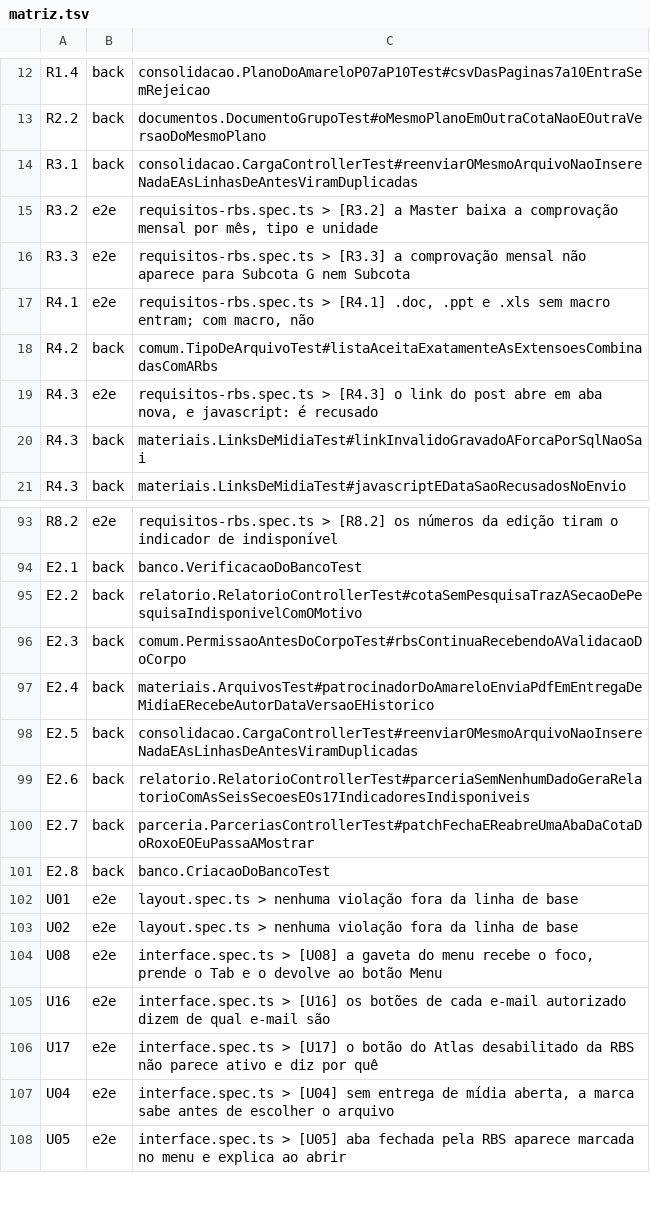
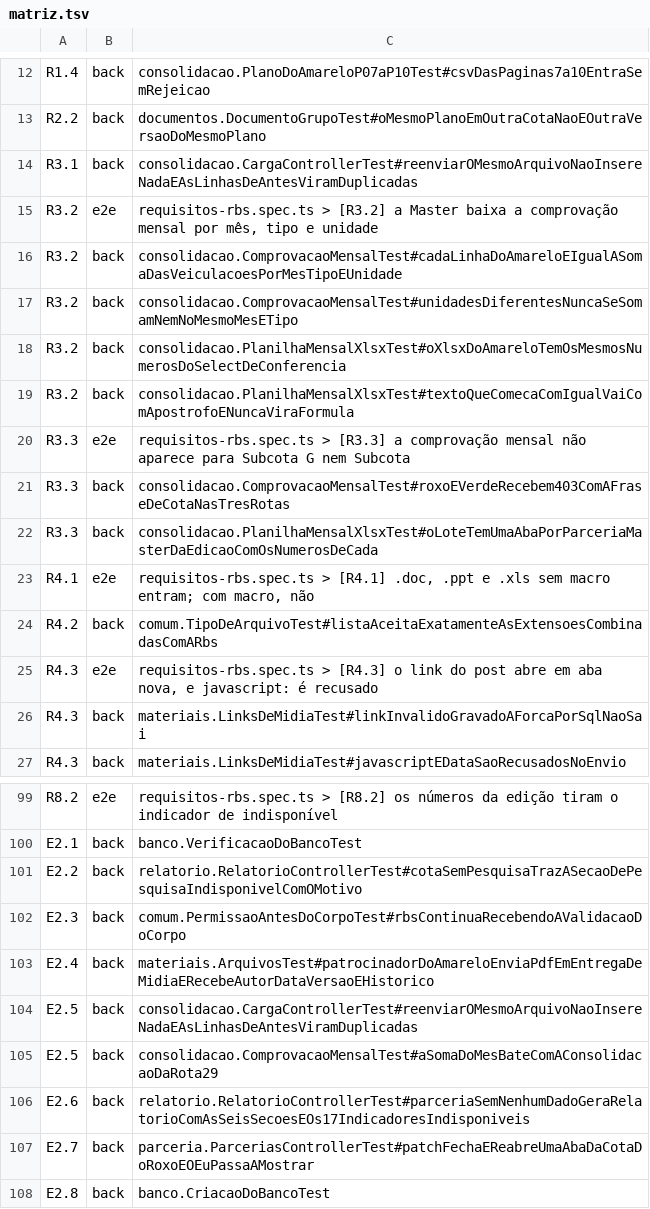
Before and after one commit to Gabriela-Mattos-18/planeta-360, a TSV file: frontend/e2e/matriz.tsv, drawn as a sheet; only a part is shown, gaps mark what is left out; the shorter side is filled out with more unchanged rows.

Commit message:
feat(consolidacao): planilha mensal de comprovação para as Master
A RBS pediu a planilha de comprovação mensal (mês, tipo de entrega e
quantidade) feita à mão pelo atendimento, para as cotas Master. Agora há
as rotas 88 a 90 (JSON, .xlsx e .csv) e a 91 (lote da edição, uma aba
por Master ativa).

- Uma linha por mês (Brasília) x tipo de mídia x unidade, com a soma de
  veiculacao.quantidade; unidades diferentes nunca se somam, e os totais
  por mês e unidade batem com a consolidação (rota 29).
- Só Master e RBS: Subcota G e Subcota recebem 403 com frase de cota,
  outra marca recebe 404, a aba MIDIA fechada dá 403; o lote é da RBS.
- O .xlsx vem de um gravador próprio (PlanilhaXlsx), sem dependência nova
  em produção; células que começam com = + - @ ou tabulação levam
  apóstrofo, no .xlsx e no .csv (UTF-8 com BOM, ponto e vírgula).
- Cada arquivo baixado grava DOWNLOAD no histórico.

Conferido com ComprovacaoMensalTest (SELECT de conferência) e com o
Apache POI, só no escopo test, em PlanilhaMensalXlsxTest. Suíte inteira
verde (3467). Sabotados e vistos vermelhos: soma de unidades e escape.

```diff
--- a/frontend/e2e/matriz.tsv
+++ b/frontend/e2e/matriz.tsv
@@ -15,3 +15,9 @@ R3.1	back	consolidacao.CargaControllerTest#reenviarOMesmoArquivoNaoInsereNadaEAs
 R3.2	e2e	requisitos-rbs.spec.ts > [R3.2] a Master baixa a comprovação mensal por mês, tipo e unidade
+R3.2	back	consolidacao.ComprovacaoMensalTest#cadaLinhaDoAmareloEIgualASomaDasVeiculacoesPorMesTipoEUnidade
+R3.2	back	consolidacao.ComprovacaoMensalTest#unidadesDiferentesNuncaSeSomamNemNoMesmoMesETipo
+R3.2	back	consolidacao.PlanilhaMensalXlsxTest#oXlsxDoAmareloTemOsMesmosNumerosDoSelectDeConferencia
+R3.2	back	consolidacao.PlanilhaMensalXlsxTest#textoQueComecaComIgualVaiComApostrofoENuncaViraFormula
 R3.3	e2e	requisitos-rbs.spec.ts > [R3.3] a comprovação mensal não aparece para Subcota G nem Subcota
+R3.3	back	consolidacao.ComprovacaoMensalTest#roxoEVerdeRecebem403ComAFraseDeCotaNasTresRotas
+R3.3	back	consolidacao.PlanilhaMensalXlsxTest#oLoteTemUmaAbaPorParceriaMasterDaEdicaoComOsNumerosDeCada
 R4.1	e2e	requisitos-rbs.spec.ts > [R4.1] .doc, .ppt e .xls sem macro entram; com macro, não
@@ -98,2 +104,3 @@ E2.4	back	materiais.ArquivosTest#patrocinadorDoAmareloEnviaPdfEmEntregaDeMidiaER
 E2.5	back	consolidacao.CargaControllerTest#reenviarOMesmoArquivoNaoInsereNadaEAsLinhasDeAntesViramDuplicadas
+E2.5	back	consolidacao.ComprovacaoMensalTest#aSomaDoMesBateComAConsolidacaoDaRota29
 E2.6	back	relatorio.RelatorioControllerTest#parceriaSemNenhumDadoGeraRelatorioComAsSeisSecoesEOs17IndicadoresIndisponiveis
```
Also changed, not shown: 12 other files.
